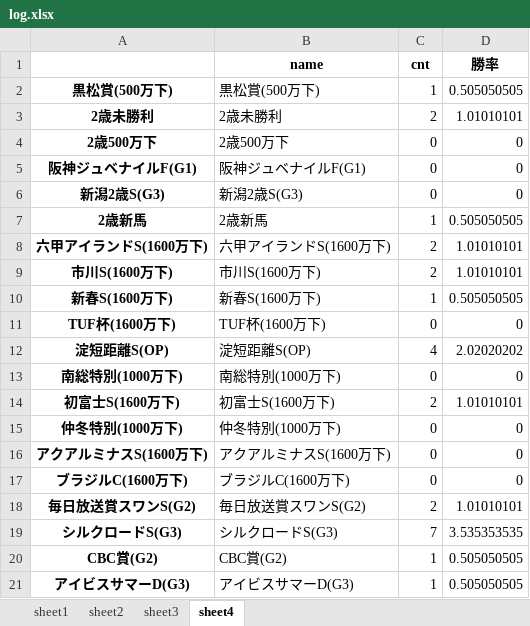
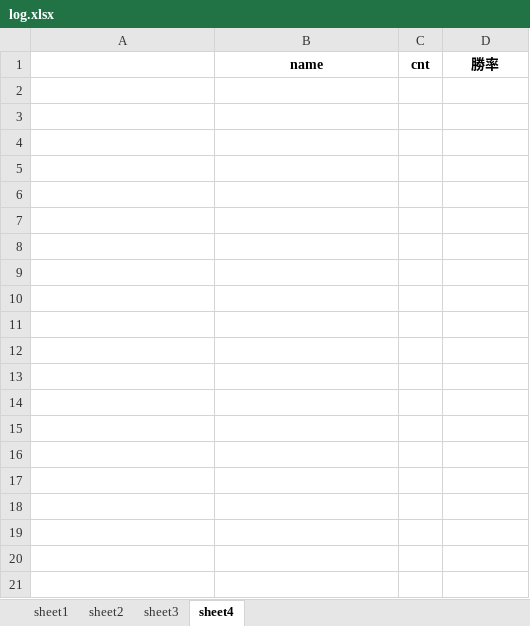
Before and after one commit to axxxhiratani/AkioAI, an Excel workbook: AkioAI/System/log.xlsx, sheet sheet4, drawn as a sheet; only a part is shown; values as stored, in another font and other column widths than the file's, no borders; the diff covers the shown part only; the diff names each change by its address in the sheet, - before the commit and + after, or states it on an @@ line.

```diff
--- a/AkioAI/System/log.xlsx (sheet sheet4)
+++ b/AkioAI/System/log.xlsx (sheet sheet4)
-row 2: 黒松賞(500万下) | 黒松賞(500万下) | 1 | 0.505050505
-row 3: 2歳未勝利 | 2歳未勝利 | 2 | 1.01010101
-row 4: 2歳500万下 | 2歳500万下 | 0 | 0
-row 5: 阪神ジュベナイルF(G1) | 阪神ジュベナイルF(G1) | 0 | 0
-row 6: 新潟2歳S(G3) | 新潟2歳S(G3) | 0 | 0
-row 7: 2歳新馬 | 2歳新馬 | 1 | 0.505050505
-row 8: 六甲アイランドS(1600万下) | 六甲アイランドS(1600万下) | 2 | 1.01010101
-row 9: 市川S(1600万下) | 市川S(1600万下) | 2 | 1.01010101
-row 10: 新春S(1600万下) | 新春S(1600万下) | 1 | 0.505050505
-row 11: TUF杯(1600万下) | TUF杯(1600万下) | 0 | 0
-row 12: 淀短距離S(OP) | 淀短距離S(OP) | 4 | 2.02020202
-row 13: 南総特別(1000万下) | 南総特別(1000万下) | 0 | 0
-row 14: 初富士S(1600万下) | 初富士S(1600万下) | 2 | 1.01010101
-row 15: 仲冬特別(1000万下) | 仲冬特別(1000万下) | 0 | 0
-row 16: アクアルミナスS(1600万下) | アクアルミナスS(1600万下) | 0 | 0
-row 17: ブラジルC(1600万下) | ブラジルC(1600万下) | 0 | 0
-row 18: 毎日放送賞スワンS(G2) | 毎日放送賞スワンS(G2) | 2 | 1.01010101
-row 19: シルクロードS(G3) | シルクロードS(G3) | 7 | 3.535353535
-row 20: CBC賞(G2) | CBC賞(G2) | 1 | 0.505050505
-row 21: アイビスサマーD(G3) | アイビスサマーD(G3) | 1 | 0.505050505
```
Also changed, not shown: 217 removed rows elsewhere in this sheet, sheet sheet3, sheet sheet2, sheet sheet1, 15 other files.
